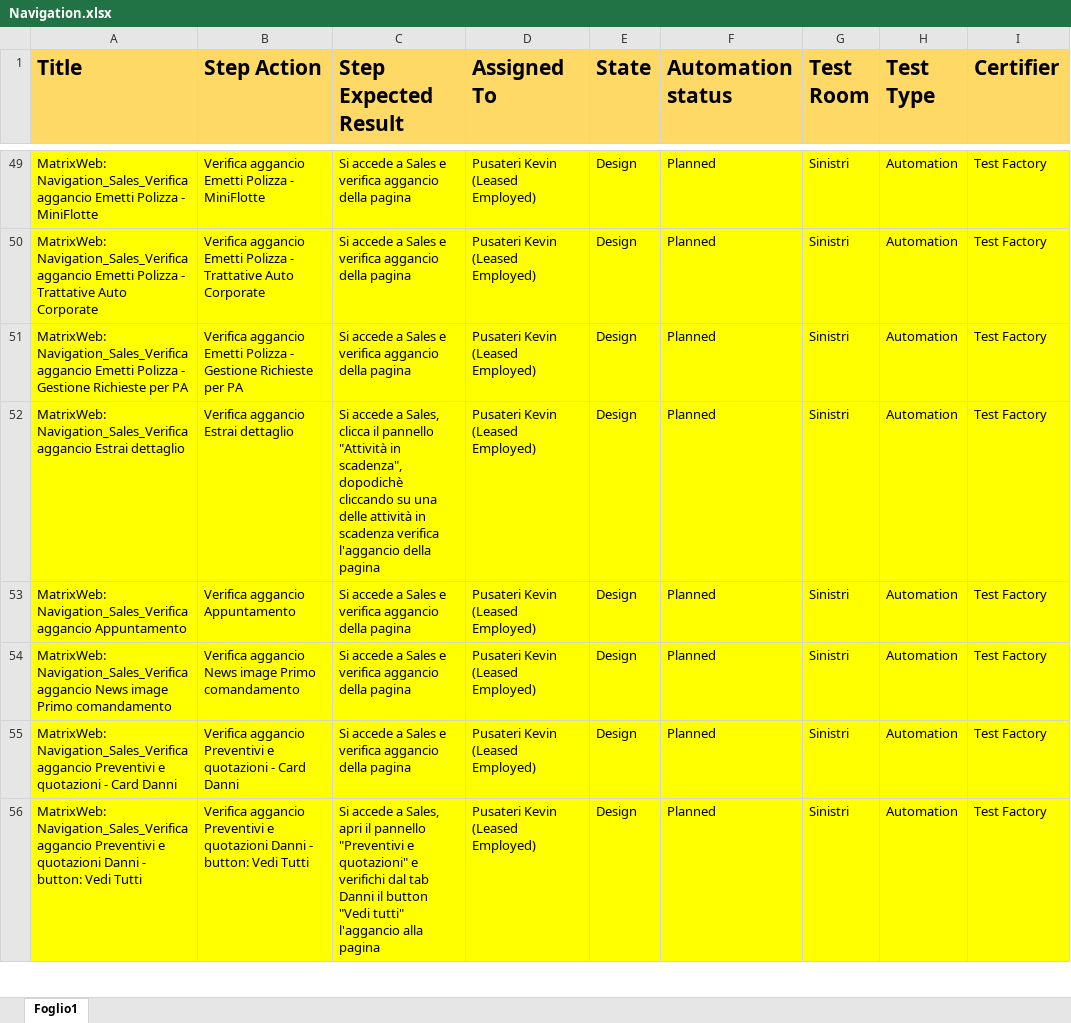
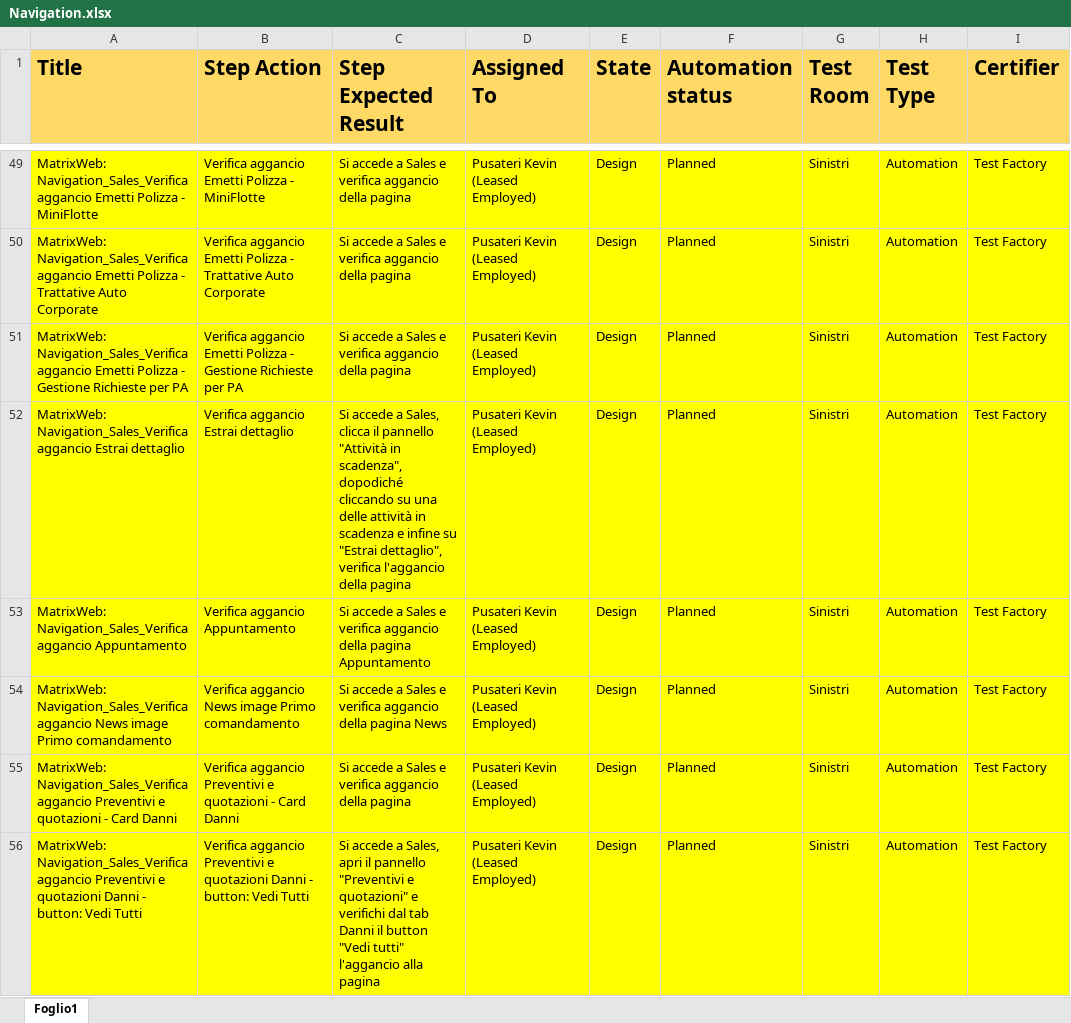
Before and after one commit to KevinPusateri/AZ, an Excel workbook: docs/tp/Navigation.xlsx, sheet Foglio1, drawn as a sheet; only a part is shown, gaps mark what is left out; values as stored, in another font and other column widths than the file's, no borders; the diff covers the shown part only; the diff names each change by its address in the sheet, - before the commit and + after, or states it on an @@ line.

```diff
--- a/docs/tp/Navigation.xlsx (sheet Foglio1)
+++ b/docs/tp/Navigation.xlsx (sheet Foglio1)
-C52 (Step Expected Result): …in scadenza", dopodichè cliccando su una delle attività in scadenza verifica l'aggancio…
+C52 (Step Expected Result): …in scadenza", dopodiché cliccando su una delle attività in scadenza e infine su "Estrai dettaglio", verifica l'aggancio…
-C53 (Step Expected Result): …della pagina
+C53 (Step Expected Result): …della pagina Appuntamento
-C54 (Step Expected Result): …della pagina
+C54 (Step Expected Result): …della pagina News
```
Also changed, not shown: 1 added row and 2 edited cells elsewhere in this sheet, docs/tp/BurgerMenu.xlsx, 6 other files.
